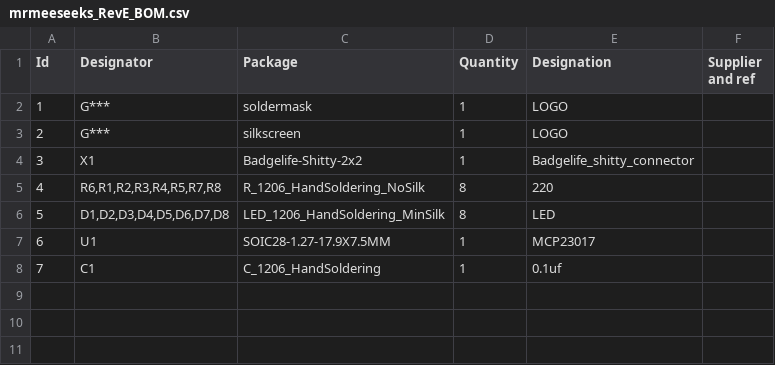
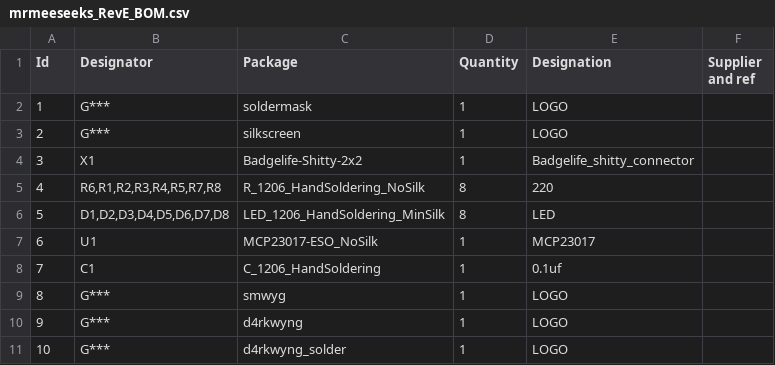
Before and after one commit to d4rkwyng/mrmeeseeks-addon, a CSV file: mrmeeseeks_RevE_BOM.csv, drawn as a sheet.

```diff
--- a/mrmeeseeks_RevE_BOM.csv
+++ b/mrmeeseeks_RevE_BOM.csv
@@ -6,3 +6,6 @@
 5;"D1,D2,D3,D4,D5,D6,D7,D8";"LED_1206_HandSoldering_MinSilk";8;"LED";;;
-6;"U1";"SOIC28-1.27-17.9X7.5MM";1;"MCP23017";;;
+6;"U1";"MCP23017-ESO_NoSilk";1;"MCP23017";;;
 7;"C1";"C_1206_HandSoldering";1;"0.1uf";;;
+8;"G***";"smwyg";1;"LOGO";;;
+9;"G***";"d4rkwyng";1;"LOGO";;;
+10;"G***";"d4rkwyng_solder";1;"LOGO";;;
```
Also changed, not shown: 1 other file.
